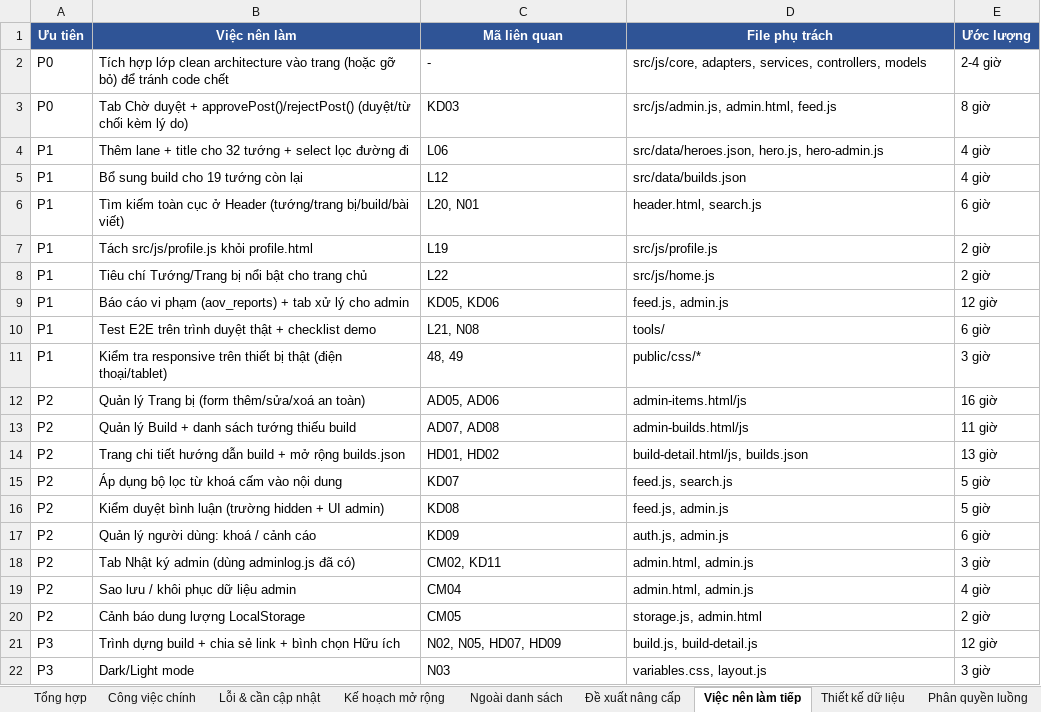
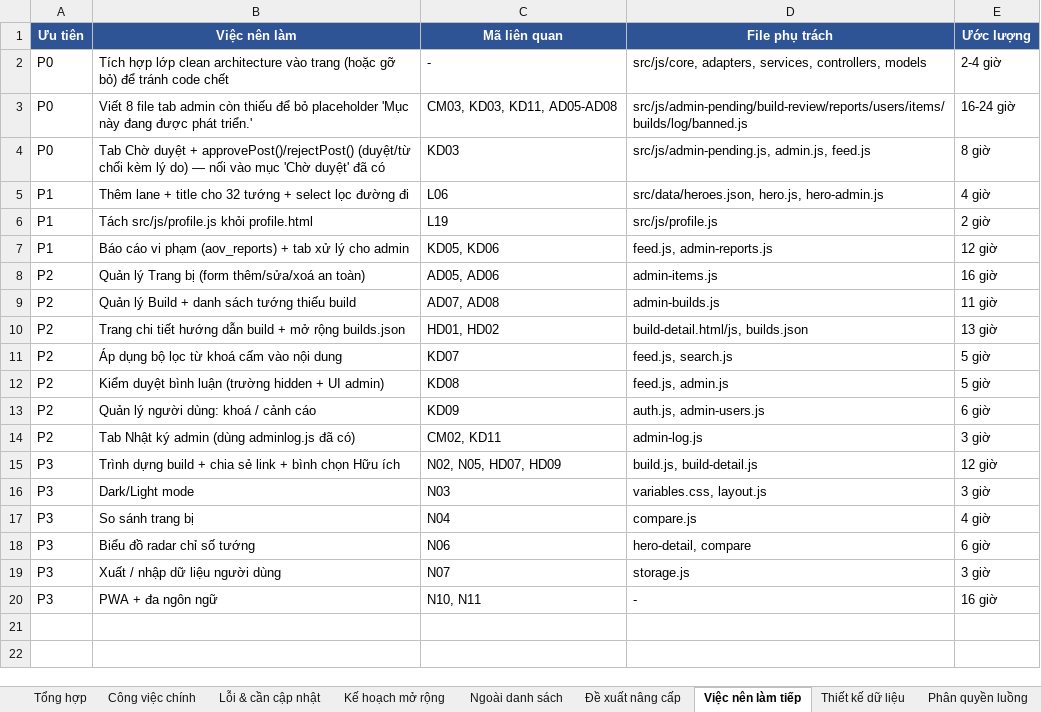
Before and after one commit to NgTrQuMinh/AOV_Hub, an Excel workbook: AOV_HUB.xlsx, sheet Việc nên làm tiếp, drawn as a sheet; only a part is shown; the shorter side is filled out with more unchanged rows; values as stored, in another font and other column widths than the file's, no borders; removed rows and columns are numbered as before the commit, all else as after; the diff names each change by its address in the sheet, - before the commit and + after, or states it on an @@ line.

Commit message:
docs(excel): cap nhat AOV_HUB.xlsx theo trang thai code moi nhat

```diff
--- a/AOV_HUB.xlsx (sheet Việc nên làm tiếp)
+++ b/AOV_HUB.xlsx (sheet Việc nên làm tiếp)
+row 3: P0 | Viết 8 file tab admin còn thiếu để bỏ placeholder 'Mục này đang được phát triển.' | CM03, KD03, KD11, AD05-AD08 | src/js/admin-pending/build-review/reports/users/items/builds/log/banned.js | 16-24 giờ
-B4 (Việc nên làm): …lý do)
+B4 (Việc nên làm): …lý do) — nối vào mục 'Chờ duyệt' đã có
-D4 (File phụ trách): src/js/admin.js, admin.html, feed.js
+D4 (File phụ trách): src/js/admin-pending.js, admin.js, feed.js
-row 5: P1 | Bổ sung build cho 19 tướng còn lại | L12 | src/data/builds.json | 4 giờ
-row 6: P1 | Tìm kiếm toàn cục ở Header (tướng/trang bị/build/bài viết) | L20, N01 | header.html, search.js | 6 giờ
-row 8: P1 | Tiêu chí Tướng/Trang bị nổi bật cho trang chủ | L22 | src/js/home.js | 2 giờ
-D7 (File phụ trách): feed.js, admin.js
+D7 (File phụ trách): feed.js, admin-reports.js
-row 10: P1 | Test E2E trên trình duyệt thật + checklist demo | L21, N08 | tools/ | 6 giờ
-row 11: P1 | Kiểm tra responsive trên thiết bị thật (điện thoại/tablet) | 48, 49 | public/css/* | 3 giờ
-D8 (File phụ trách): admin-items.html/js
+D8 (File phụ trách): admin-items.js
-D9 (File phụ trách): admin-builds.html/js
+D9 (File phụ trách): admin-builds.js
-D13 (File phụ trách): auth.js, admin.js
+D13 (File phụ trách): auth.js, admin-users.js
-D14 (File phụ trách): admin.html, admin.js
+D14 (File phụ trách): admin-log.js
-row 19: P2 | Sao lưu / khôi phục dữ liệu admin | CM04 | admin.html, admin.js | 4 giờ
-row 20: P2 | Cảnh báo dung lượng LocalStorage | CM05 | storage.js, admin.html | 2 giờ
```
Also changed, not shown: sheet Tổng hợp, sheet Ngoài danh sách, sheet Kế hoạch mở rộng, sheet Công việc chính, sheet Phân quyền luồng, sheet Lỗi & cần cập nhật, 2 more sheets, other sheet tabs, 3 other files.
